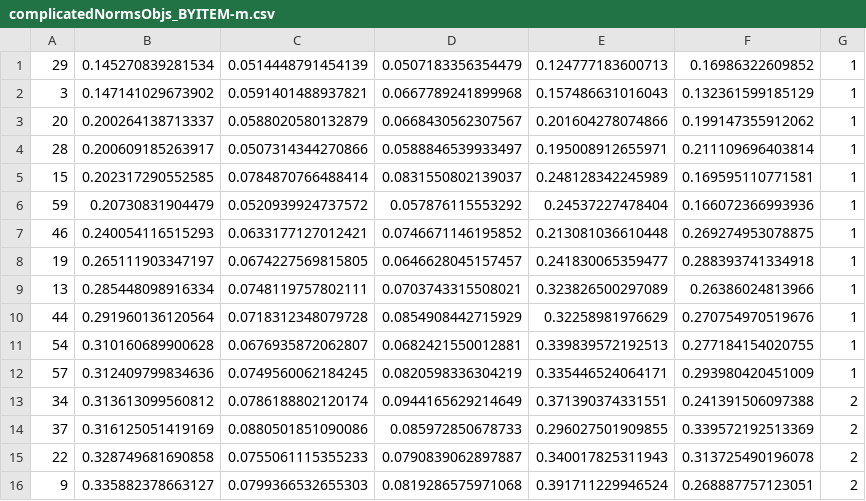
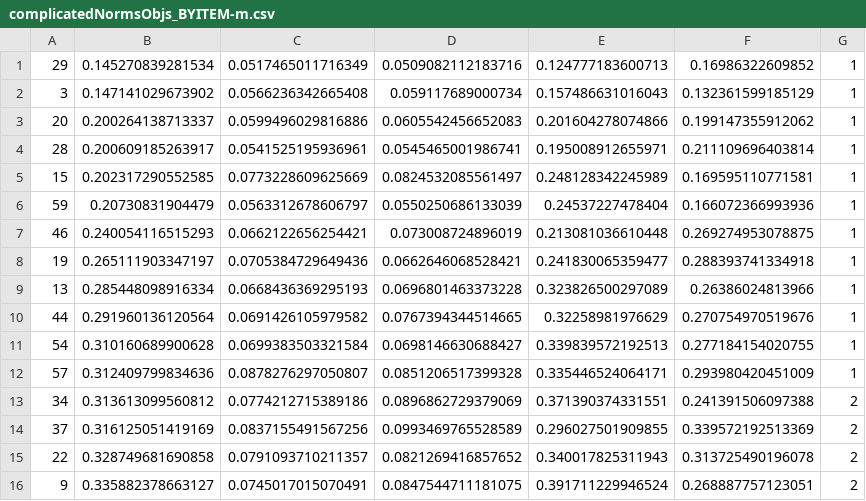
Before and after one commit to mllewis/RC, a CSV file: analysis/data/complicatedNormsObjs_BYITEM-m.csv, drawn as a sheet; only a part is shown; the diff covers the shown part only.

```diff
--- a/analysis/data/complicatedNormsObjs_BYITEM-m.csv
+++ b/analysis/data/complicatedNormsObjs_BYITEM-m.csv
@@ -1,16 +1,16 @@
-29,0.145270839281534,0.0514448791454139,0.0507183356354479,0.124777183600713,0.16986322609852,1
-3,0.147141029673902,0.0591401488937821,0.0667789241899968,0.157486631016043,0.132361599185129,1
-20,0.200264138713337,0.0588020580132879,0.0668430562307567,0.201604278074866,0.199147355912062,1
-28,0.200609185263917,0.0507314344270866,0.0588846539933497,0.195008912655971,0.211109696403814,1
-15,0.202317290552585,0.0784870766488414,0.0831550802139037,0.248128342245989,0.169595110771581,1
-59,0.20730831904479,0.0520939924737572,0.057876115553292,0.24537227478404,0.166072366993936,1
-46,0.240054116515293,0.0633177127012421,0.0746671146195852,0.213081036610448,0.269274953078875,1
-19,0.265111903347197,0.0674227569815805,0.0646628045157457,0.241830065359477,0.288393741334918,1
-13,0.285448098916334,0.0748119757802111,0.0703743315508021,0.323826500297089,0.26386024813966,1
-44,0.291960136120564,0.0718312348079728,0.0854908442715929,0.32258981976629,0.270754970519676,1
-54,0.310160689900628,0.0676935872062807,0.0682421550012881,0.339839572192513,0.277184154020755,1
-57,0.312409799834636,0.0749560062184245,0.0820598336304219,0.335446524064171,0.293980420451009,1
-34,0.313613099560812,0.0786188802120174,0.0944165629214649,0.371390374331551,0.241391506097388,2
-37,0.316125051419169,0.0880501851090086,0.085972850678733,0.296027501909855,0.339572192513369,2
-22,0.328749681690858,0.0755061115355233,0.0790839062897887,0.340017825311943,0.313725490196078,2
-9,0.335882378663127,0.0799366532655303,0.0819286575971068,0.391711229946524,0.268887757123051,2
+29,0.145270839281534,0.0517465011716349,0.0509082112183716,0.124777183600713,0.16986322609852,1
+3,0.147141029673902,0.0566236342665408,0.059117689000734,0.157486631016043,0.132361599185129,1
+20,0.200264138713337,0.0599496029816886,0.0605542456652083,0.201604278074866,0.199147355912062,1
+28,0.200609185263917,0.0541525195936961,0.0545465001986741,0.195008912655971,0.211109696403814,1
+15,0.202317290552585,0.0773228609625669,0.0824532085561497,0.248128342245989,0.169595110771581,1
+59,0.20730831904479,0.0563312678606797,0.0550250686133039,0.24537227478404,0.166072366993936,1
+46,0.240054116515293,0.0662122656254421,0.073008724896019,0.213081036610448,0.269274953078875,1
+19,0.265111903347197,0.0705384729649436,0.0662646068528421,0.241830065359477,0.288393741334918,1
+13,0.285448098916334,0.0668436369295193,0.0696801463373228,0.323826500297089,0.26386024813966,1
+44,0.291960136120564,0.0691426105979582,0.0767394344514665,0.32258981976629,0.270754970519676,1
+54,0.310160689900628,0.0699383503321584,0.0698146630688427,0.339839572192513,0.277184154020755,1
+57,0.312409799834636,0.0878276297050807,0.0851206517399328,0.335446524064171,0.293980420451009,1
+34,0.313613099560812,0.0774212715389186,0.0896862729379069,0.371390374331551,0.241391506097388,2
+37,0.316125051419169,0.0837155491567256,0.0993469765528589,0.296027501909855,0.339572192513369,2
+22,0.328749681690858,0.0791093710211357,0.0821269416857652,0.340017825311943,0.313725490196078,2
+9,0.335882378663127,0.0745017015070491,0.0847544711181075,0.391711229946524,0.268887757123051,2
```
Also changed, not shown: 88 edited cells elsewhere in this file, analysis/data/complexity_length_corrs.csv, analysis/data/complicatedNormsGeons_BYITEM.csv, 37 other files.
